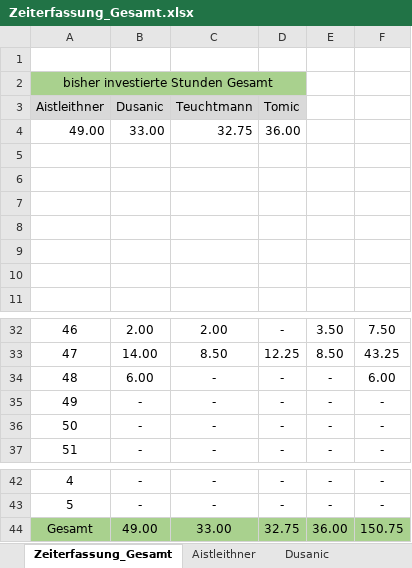
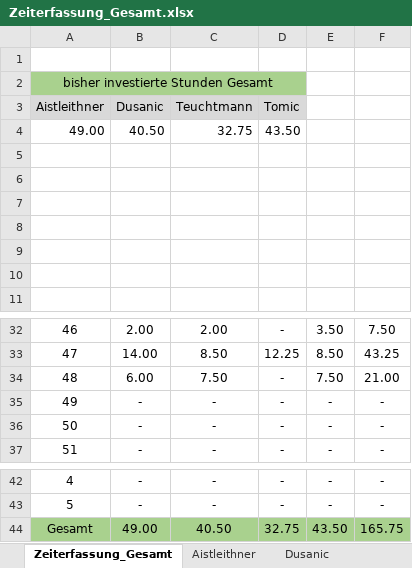
Before and after one commit to aistleithnera/258321_DKE_PR, an Excel workbook: Zeiterfassung/Zeiterfassung_Gesamt.xlsx, sheet Zeiterfassung_Gesamt, drawn as a sheet; only a part is shown, gaps mark what is left out; values as stored, in another font and other column widths than the file's, no borders; charts and pictures not drawn; the diff names each change by its address in the sheet, - before the commit and + after, or states it on an @@ line.

```diff
--- a/Zeiterfassung/Zeiterfassung_Gesamt.xlsx (sheet Zeiterfassung_Gesamt)
+++ b/Zeiterfassung/Zeiterfassung_Gesamt.xlsx (sheet Zeiterfassung_Gesamt)
-B4 (Dusanic): 33.00
+B4 (Dusanic): 40.50
-D4 (Tomic): 36.00
+D4 (Tomic): 43.50
-C34 (Teuchtmann): -
+C34 (Teuchtmann): 7.50
-E34: -
+E34: 7.50
-F34: 6.00
+F34: 21.00
-C44 (Teuchtmann): 33.00
+C44 (Teuchtmann): 40.50
-E44: 36.00
+E44: 43.50
-F44: 150.75
+F44: 165.75
```
Also changed, not shown: sheet Dusanic, sheet Tomic, charts or pictures, 1 other file.
